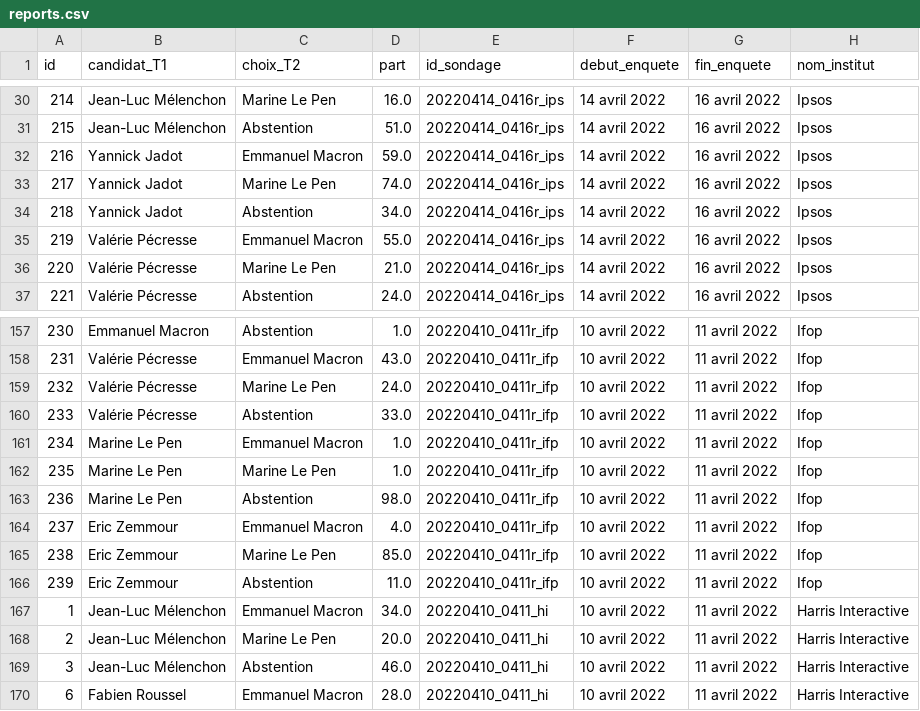
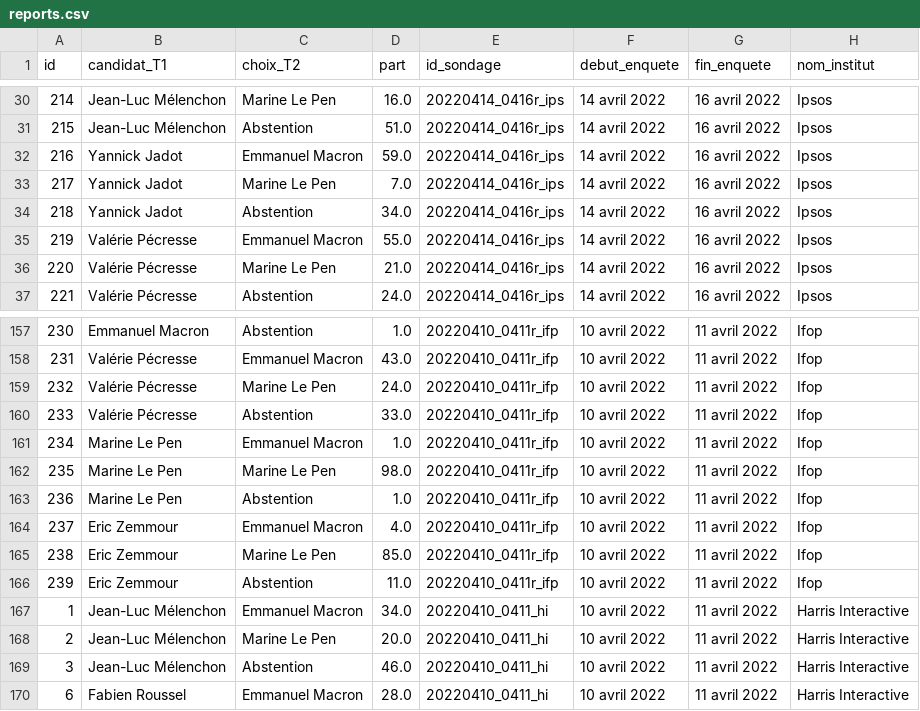
Before and after one commit to nsppolls/nsppolls, a CSV file: reports.csv, drawn as a sheet; only a part is shown, gaps mark what is left out.

Commit message:
Typos dans la saisie
- Jadot -> Marine Le Pen
- Marine Le Pen -> Marine Le Pen

cf https://github.com/nsppolls/nsppolls/issues/39

```diff
--- a/reports.csv
+++ b/reports.csv
@@ -32,3 +32,3 @@
 216,Yannick Jadot,Emmanuel Macron,59.0,20220414_0416r_ips,14 avril 2022,16 avril 2022,Ipsos
-217,Yannick Jadot,Marine Le Pen,74.0,20220414_0416r_ips,14 avril 2022,16 avril 2022,Ipsos
+217,Yannick Jadot,Marine Le Pen,7.0,20220414_0416r_ips,14 avril 2022,16 avril 2022,Ipsos
 218,Yannick Jadot,Abstention,34.0,20220414_0416r_ips,14 avril 2022,16 avril 2022,Ipsos
@@ -161,4 +161,4 @@
 234,Marine Le Pen,Emmanuel Macron,1.0,20220410_0411r_ifp,10 avril 2022,11 avril 2022,Ifop
-235,Marine Le Pen,Marine Le Pen,1.0,20220410_0411r_ifp,10 avril 2022,11 avril 2022,Ifop
-236,Marine Le Pen,Abstention,98.0,20220410_0411r_ifp,10 avril 2022,11 avril 2022,Ifop
+235,Marine Le Pen,Marine Le Pen,98.0,20220410_0411r_ifp,10 avril 2022,11 avril 2022,Ifop
+236,Marine Le Pen,Abstention,1.0,20220410_0411r_ifp,10 avril 2022,11 avril 2022,Ifop
 237,Eric Zemmour,Emmanuel Macron,4.0,20220410_0411r_ifp,10 avril 2022,11 avril 2022,Ifop
```
